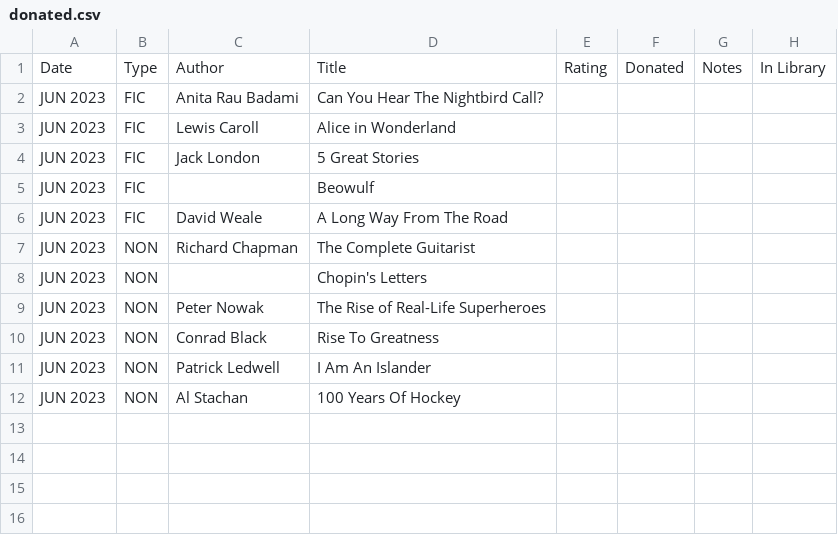
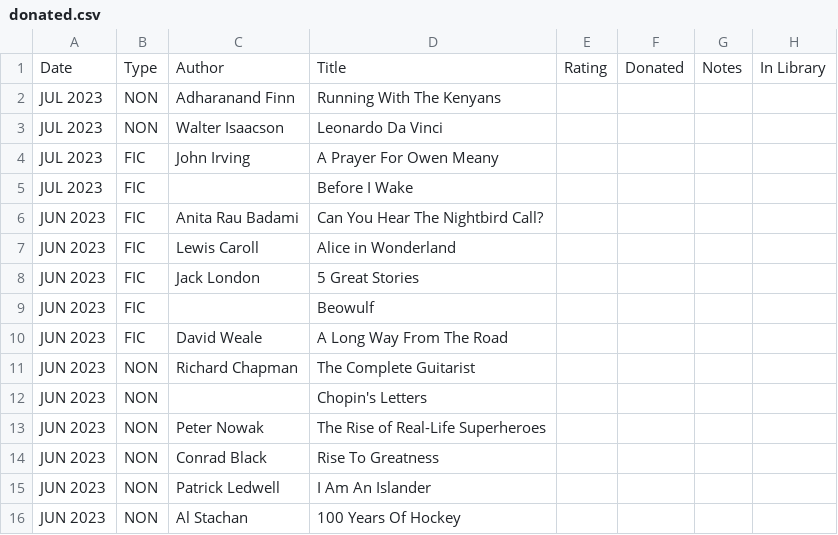
Before and after one commit to codetojoy/self, a CSV file: personal/non_tech_books/donated.csv, drawn as a sheet.

Commit message:
incremental update Sun  2 Jul 2023 14:30:26 ADT

```diff
--- a/personal/non_tech_books/donated.csv
+++ b/personal/non_tech_books/donated.csv
@@ -1,2 +1,6 @@
 "Date","Type","Author","Title","Rating","Donated","Notes","In Library"
+"JUL 2023","NON","Adharanand Finn","Running With The Kenyans","","","",""
+"JUL 2023","NON","Walter Isaacson","Leonardo Da Vinci","","","",""
+"JUL 2023","FIC","John Irving","A Prayer For Owen Meany","","","",""
+"JUL 2023","FIC","","Before I Wake","","","",""
 "JUN 2023","FIC","Anita Rau Badami","Can You Hear The Nightbird Call?","","","",""
```
